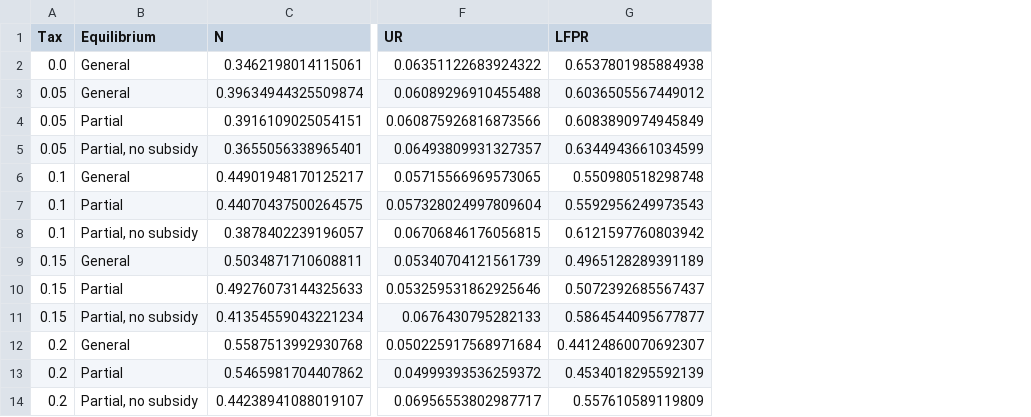
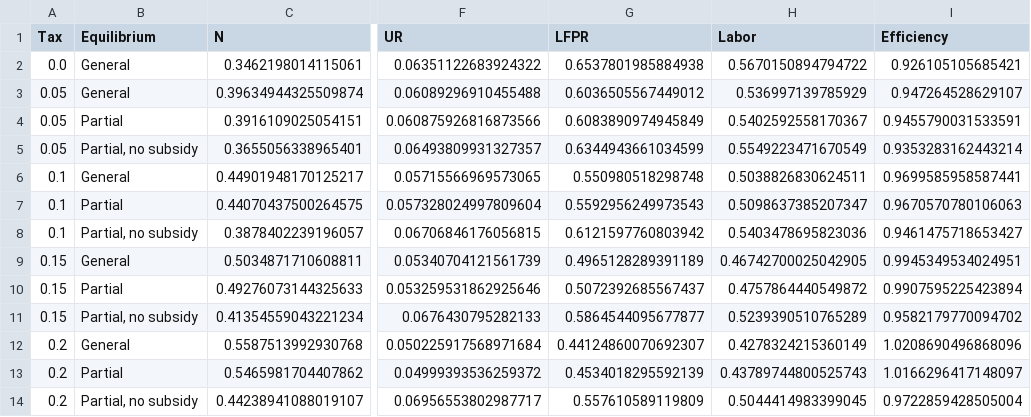
Before and after one commit to gunerilhan/gunerilhan.github.io, a CSV file: img/lifecycle/aggregates.csv, drawn as a sheet; only a part is shown, gaps mark what is left out; the diff names each change by its address in the sheet, - before the commit and + after, or states it on an @@ line.

```diff
--- a/img/lifecycle/aggregates.csv
+++ b/img/lifecycle/aggregates.csv
+column H (Labor), rows 2-14: 0.5670150894794722 | 0.536997139785929 | 0.5402592558170367 | 0.5549223471670549 | 0.5038826830624511 | 0.5098637385207347 | 0.5403478695823036 | 0.46742700025042905 | 0.4757864440549872 | 0.5239390510765289 | 0.4278324215360149 | 0.43789744800525743 | 0.5044414983399045
+column I (Efficiency), rows 2-14: 0.926105105685421 | 0.947264528629107 | 0.9455790031533591 | 0.9353283162443214 | 0.9699585958587441 | 0.9670570780106063 | 0.9461475718653427 | 0.9945349534024951 | 0.9907595225423894 | 0.9582179770094702 | 1.0208690496868096 | 1.0166296417148097 | 0.9722859428505004
```
Also changed, not shown: 1 other file.
